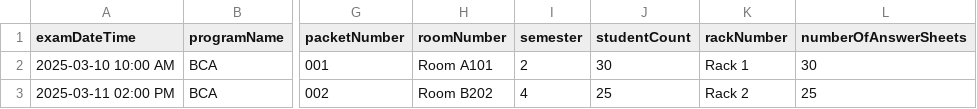
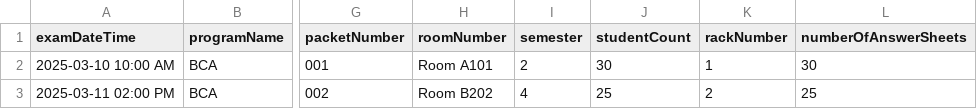
Before and after one commit to UPESSTU/srebackend, a CSV file: data.csv, drawn as a sheet; only a part is shown, gaps mark what is left out; the diff names each change by its address in the sheet, - before the commit and + after, or states it on an @@ line.

```diff
--- a/data.csv
+++ b/data.csv
-K2 (rackNumber): Rack 1
+K2 (rackNumber): 1
-K3 (rackNumber): Rack 2
+K3 (rackNumber): 2
```
Also changed, not shown: 2 other files.
